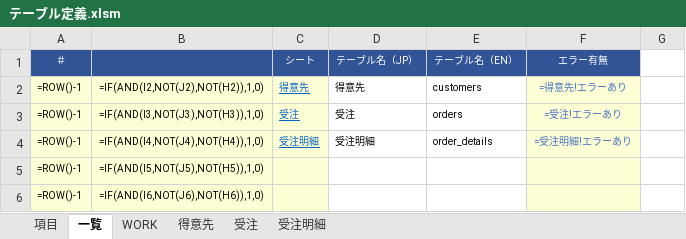
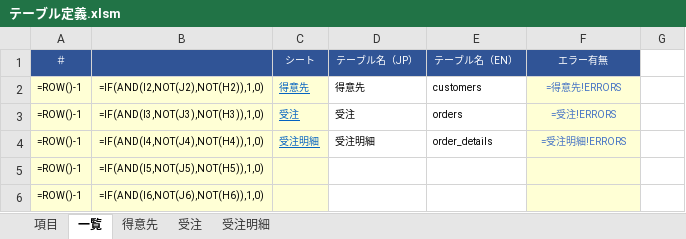
Before and after one commit to teru-0529/define-table, an Excel workbook: テーブル定義.xlsm, sheet 一覧, drawn as a sheet; only a part is shown; values as stored, in another font and other column widths than the file's, no borders; formulas are shown in place of their values; conditional formats not drawn; the diff names each change by its address in the sheet, - before the commit and + after, or states it on an @@ line.

```diff
--- a/テーブル定義.xlsm (sheet 一覧)
+++ b/テーブル定義.xlsm (sheet 一覧)
@@ sheet tab hidden: WORK @@
-F2 (エラー有無): =得意先!エラーあり
+F2 (エラー有無): =得意先!ERRORS
-F3 (エラー有無): =受注!エラーあり
+F3 (エラー有無): =受注!ERRORS
-F4 (エラー有無): =受注明細!エラーあり
+F4 (エラー有無): =受注明細!ERRORS
```
Also changed, not shown: sheet 受注明細, sheet 受注, sheet 得意先, 3 other files.
